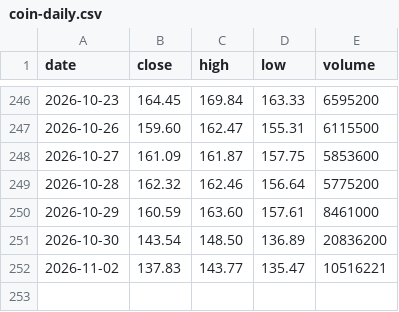
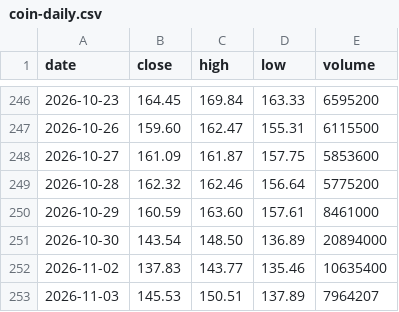
Before and after one commit to mycelrh/mycel, a CSV file: sim/coin-daily.csv, drawn as a sheet; only a part is shown, gaps mark what is left out.

```diff
--- a/sim/coin-daily.csv
+++ b/sim/coin-daily.csv
@@ -250,3 +250,4 @@ date,close,high,low,volume
 2026-10-29,160.59,163.60,157.61,8461000
-2026-10-30,143.54,148.50,136.89,20836200
-2026-11-02,137.83,143.77,135.47,10516221
+2026-10-30,143.54,148.50,136.89,20894000
+2026-11-02,137.83,143.77,135.46,10635400
+2026-11-03,145.53,150.51,137.89,7964207
```
Also changed, not shown: 3 other files.
